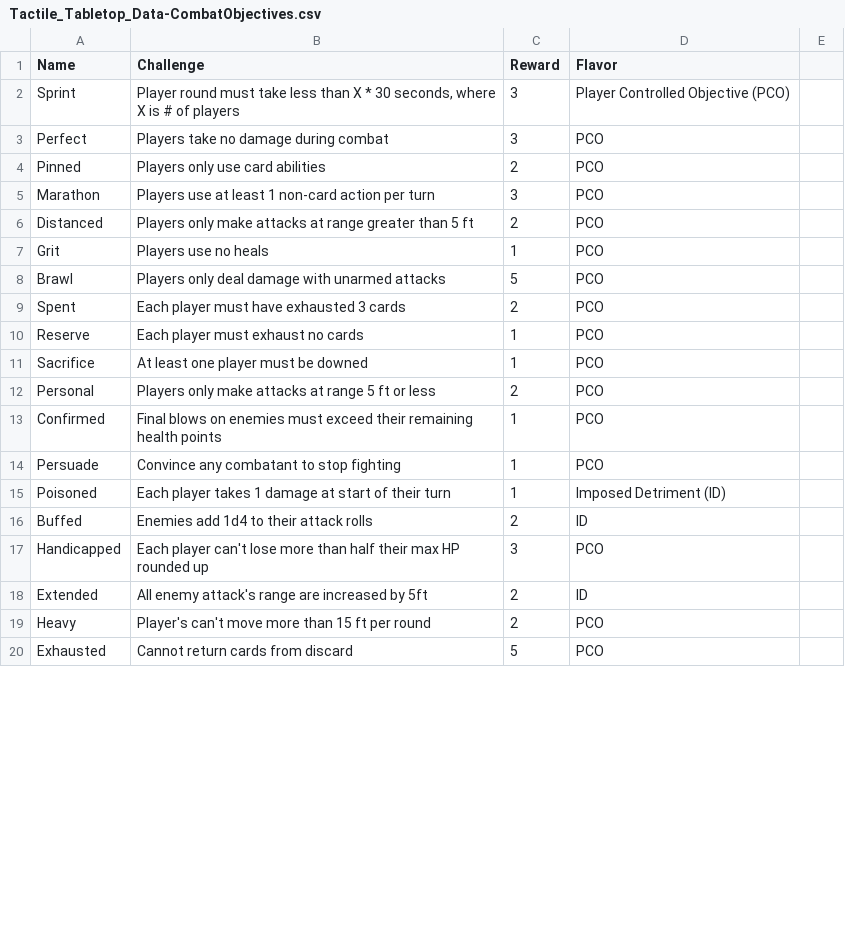
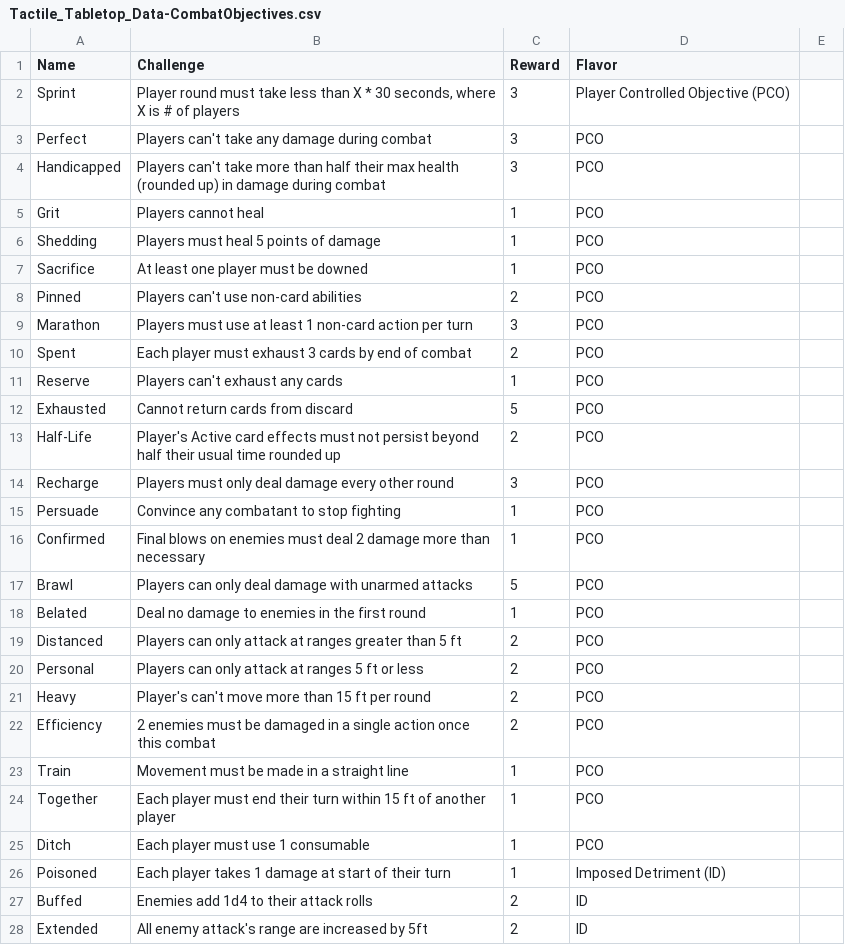
Before and after one commit to SirPinkleton/TableTopRolePlaying_Squib, a CSV file: tactile_tabletop/Combat Objective Cards/Tactile_Tabletop_Data-CombatObjectives.csv, drawn as a sheet; only a part is shown; the diff covers the shown part only.

Commit message:
fixing typos and grammar, fixing word choice and sentence structure, reording goals to sit next to each other for easier sorting, adding a couple more goals

```diff
--- a/tactile_tabletop/Combat Objective Cards/Tactile_Tabletop_Data-CombatObjectives.csv
+++ b/tactile_tabletop/Combat Objective Cards/Tactile_Tabletop_Data-CombatObjectives.csv
@@ -3,8 +3,4 @@ Sprint,"Player round must take less than X * 30 seconds, where X is # of players
-Perfect,Players take no damage during combat,3,PCO,
-Pinned,Players only use card abilities,2,PCO,
-Marathon,Players use at least 1 non-card action per turn,3,PCO,
-Distanced,Players only make attacks at range greater than 5 ft,2,PCO,
-Grit,Players use no heals,1,PCO,
-Brawl,Players only deal damage with unarmed attacks,5,PCO,
-Spent,Each player must have exhausted 3 cards,2,PCO,
-Reserve,Each player must exhaust no cards,1,PCO,
+Perfect,Players can't take any damage during combat,3,PCO
+Handicapped,Players can't take more than half their max health (rounded up) in damage during combat,3,PCO
+Grit,Players cannot heal,1,PCO
+Shedding,Players must heal 5 points of damage,1,PCO
@@ -12,2 +8,7 @@ Sacrifice,At least one player must be downed,1,PCO,
-Personal,Players only make attacks at range 5 ft or less,2,PCO,
-Confirmed,Final blows on enemies must exceed their remaining health points,1,PCO,
+Pinned,Players can't use non-card abilities,2,PCO
+Marathon,Players must use at least 1 non-card action per turn,3,PCO
+Spent,Each player must exhaust 3 cards by end of combat,2,PCO
+Reserve,Players can't exhaust any cards,1,PCO
+Exhausted,Cannot return cards from discard,5,PCO
+Half-Life,Player's Active card effects must not persist beyond half their usual time rounded up,2,PCO
+Recharge,Players must only deal damage every other round,3,PCO
@@ -14,0 +16,10 @@ Persuade,Convince any combatant to stop fighting,1,PCO,
+Confirmed,Final blows on enemies must deal 2 damage more than necessary,1,PCO
+Brawl,Players can only deal damage with unarmed attacks,5,PCO
+Belated,Deal no damage to enemies in the first round,1,PCO
+Distanced,Players can only attack at ranges greater than 5 ft,2,PCO
+Personal,Players can only attack at ranges 5 ft or less,2,PCO
+Heavy,Player's can't move more than 15 ft per round,2,PCO
+Efficiency,2 enemies must be damaged in a single action once this combat,2,PCO
+Train,Movement must be made in a straight line,1,PCO
+Together,Each player must end their turn within 15 ft of another player,1,PCO
+Ditch,Each player must use 1 consumable,1,PCO
@@ -17 +27,0 @@ Buffed,Enemies add 1d4 to their attack rolls,2,ID,
-Handicapped,Each player can't lose more than half their max HP rounded up,3,PCO,
@@ -19,2 +28,0 @@ Extended,All enemy attack's range are increased by 5ft,2,ID,
-Heavy,Player's can't move more than 15 ft per round,2,PCO,
-Exhausted,Cannot return cards from discard,5,PCO,
```
Also changed, not shown: 1 added row and 3 removed rows elsewhere in this file, tactile_tabletop/Roleplay Objective Cards/Tactile_Tabletop_Data-RoleplayObjectives.csv.
